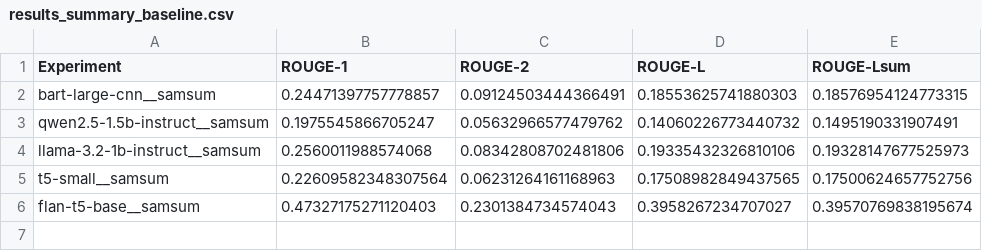
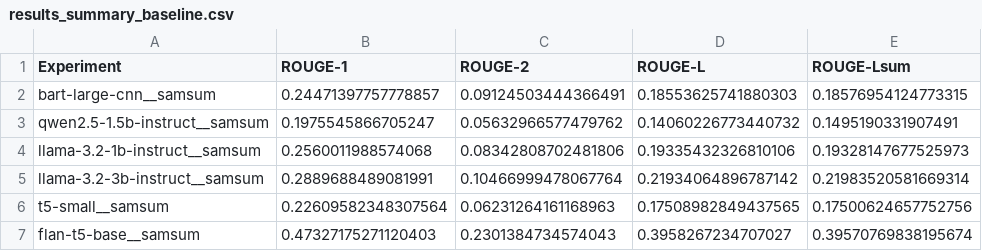
Before and after one commit to namwasinyourheart/gimme-that-dialogue, a CSV file: results/results_summary_baseline.csv, drawn as a sheet; the diff names each change by its address in the sheet, - before the commit and + after, or states it on an @@ line.

Commit message:
add results

```diff
--- a/results/results_summary_baseline.csv
+++ b/results/results_summary_baseline.csv
+row 5: llama-3.2-3b-instruct__samsum | 0.2889688489081991 | 0.10466999478067764 | 0.21934064896787142 | 0.21983520581669314
```
